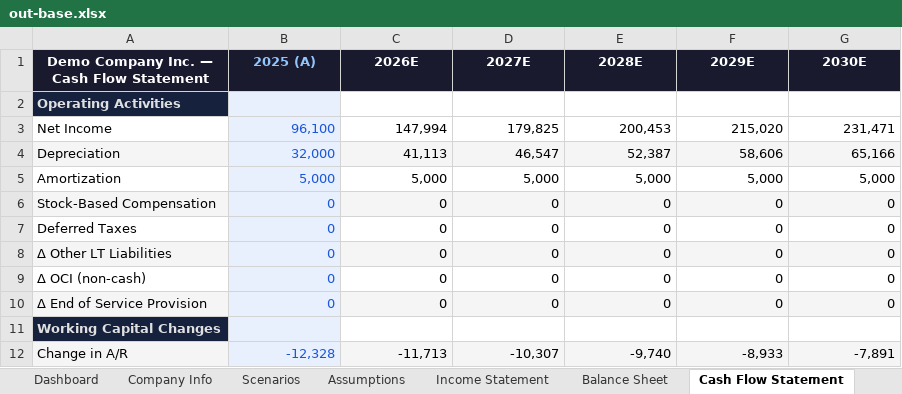
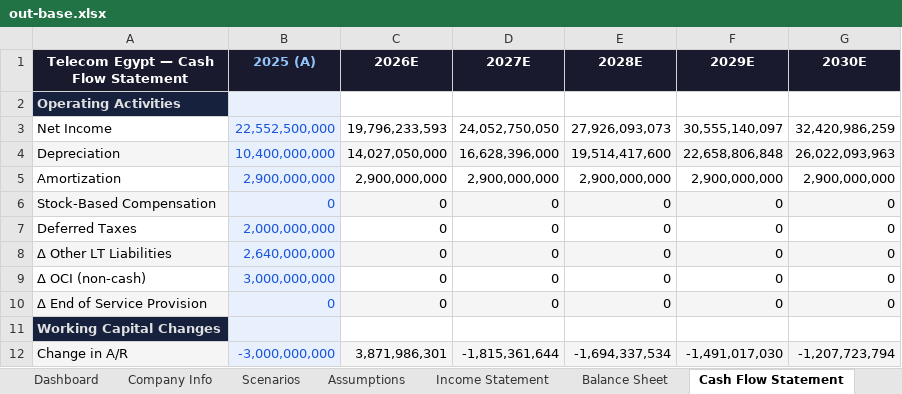
Before and after one commit to tylerharrrb-glitch/3-Statement-Model-Engine, an Excel workbook: out-base.xlsx, sheet Cash Flow Statement, drawn as a sheet; only a part is shown; values as stored, in another font and other column widths than the file's, no borders; the diff covers the shown part only; the diff names each change by its address in the sheet, - before the commit and + after, or states it on an @@ line.

```diff
--- a/out-base.xlsx (sheet Cash Flow Statement)
+++ b/out-base.xlsx (sheet Cash Flow Statement)
-A1: Demo Company Inc. — Cash Flow Statement
+A1: Telecom Egypt — Cash Flow Statement
-B3 (2025 (A)): 96,100
+B3 (2025 (A)): 22,552,500,000
-C3 (2026E): 147,994
+C3 (2026E): 19,796,233,593
-D3 (2027E): 179,825
+D3 (2027E): 24,052,750,050
-E3 (2028E): 200,453
+E3 (2028E): 27,926,093,073
-F3 (2029E): 215,020
+F3 (2029E): 30,555,140,097
-G3 (2030E): 231,471
+G3 (2030E): 32,420,986,259
-B4 (2025 (A)): 32,000
+B4 (2025 (A)): 10,400,000,000
-C4 (2026E): 41,113
+C4 (2026E): 14,027,050,000
-D4 (2027E): 46,547
+D4 (2027E): 16,628,396,000
-E4 (2028E): 52,387
+E4 (2028E): 19,514,417,600
-F4 (2029E): 58,606
+F4 (2029E): 22,658,806,848
-G4 (2030E): 65,166
+G4 (2030E): 26,022,093,963
-B5 (2025 (A)): 5,000
+B5 (2025 (A)): 2,900,000,000
-C5 (2026E): 5,000
+C5 (2026E): 2,900,000,000
-D5 (2027E): 5,000
+D5 (2027E): 2,900,000,000
-E5 (2028E): 5,000
+E5 (2028E): 2,900,000,000
-F5 (2029E): 5,000
+F5 (2029E): 2,900,000,000
-G5 (2030E): 5,000
+G5 (2030E): 2,900,000,000
-B7 (2025 (A)): 0
+B7 (2025 (A)): 2,000,000,000
-B8 (2025 (A)): 0
+B8 (2025 (A)): 2,640,000,000
-B9 (2025 (A)): 0
+B9 (2025 (A)): 3,000,000,000
-B12 (2025 (A)): -12,328
+B12 (2025 (A)): -3,000,000,000
-C12 (2026E): -11,713
+C12 (2026E): 3,871,986,301
-D12 (2027E): -10,307
+D12 (2027E): -1,815,361,644
-E12 (2028E): -9,740
+E12 (2028E): -1,694,337,534
-F12 (2029E): -8,933
+F12 (2029E): -1,491,017,030
-G12 (2030E): -7,891
+G12 (2030E): -1,207,723,794
```
Also changed, not shown: 114 edited cells elsewhere in this sheet, sheet Scenarios, sheet Balance Sheet, sheet Income Statement, sheet Assumptions, sheet Ratios, sheet Dashboard, 9 more sheets, 10 other files.
